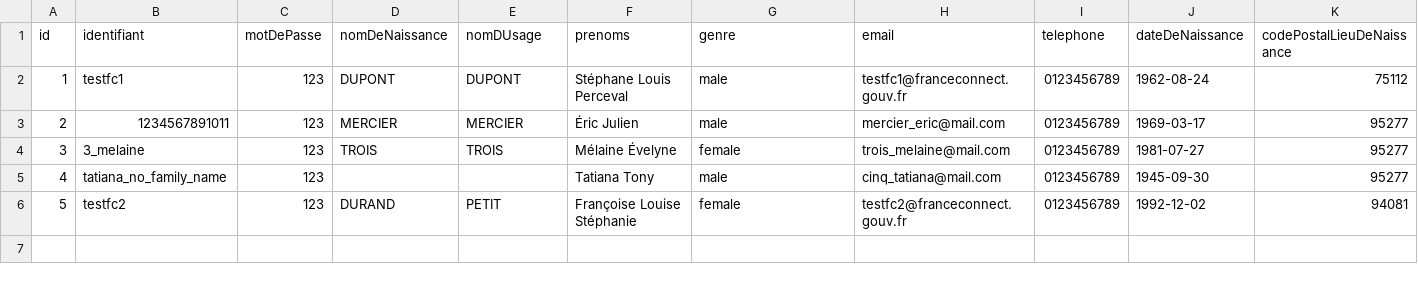
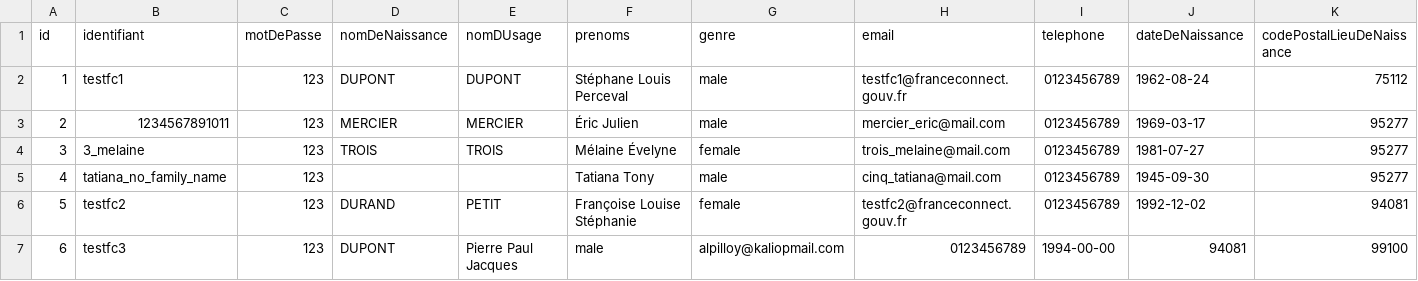
Before and after one commit to france-connect/identity-provider-example, a CSV file: database.csv, drawn as a sheet; only a part is shown; rows hold the shown columns only; the diff names each change by its address in the sheet, - before the commit and + after, or states it on an @@ line.

```diff
--- a/database.csv
+++ b/database.csv
+row 7: 6 | testfc3 | 123 | DUPONT | Pierre Paul Jacques | male | alpilloy@kaliopmail.com | 0123456789 | 1994-00-00 | 94081 | 99100
```
